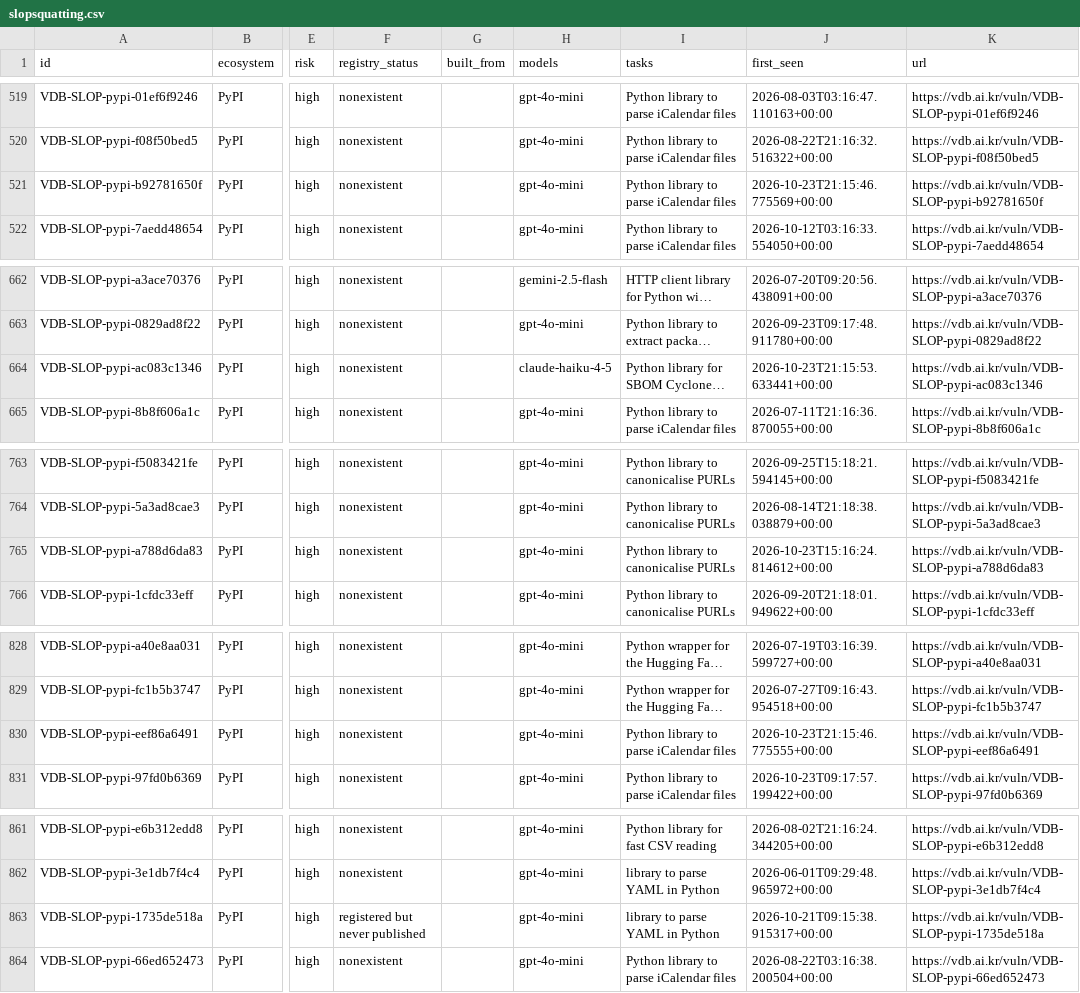
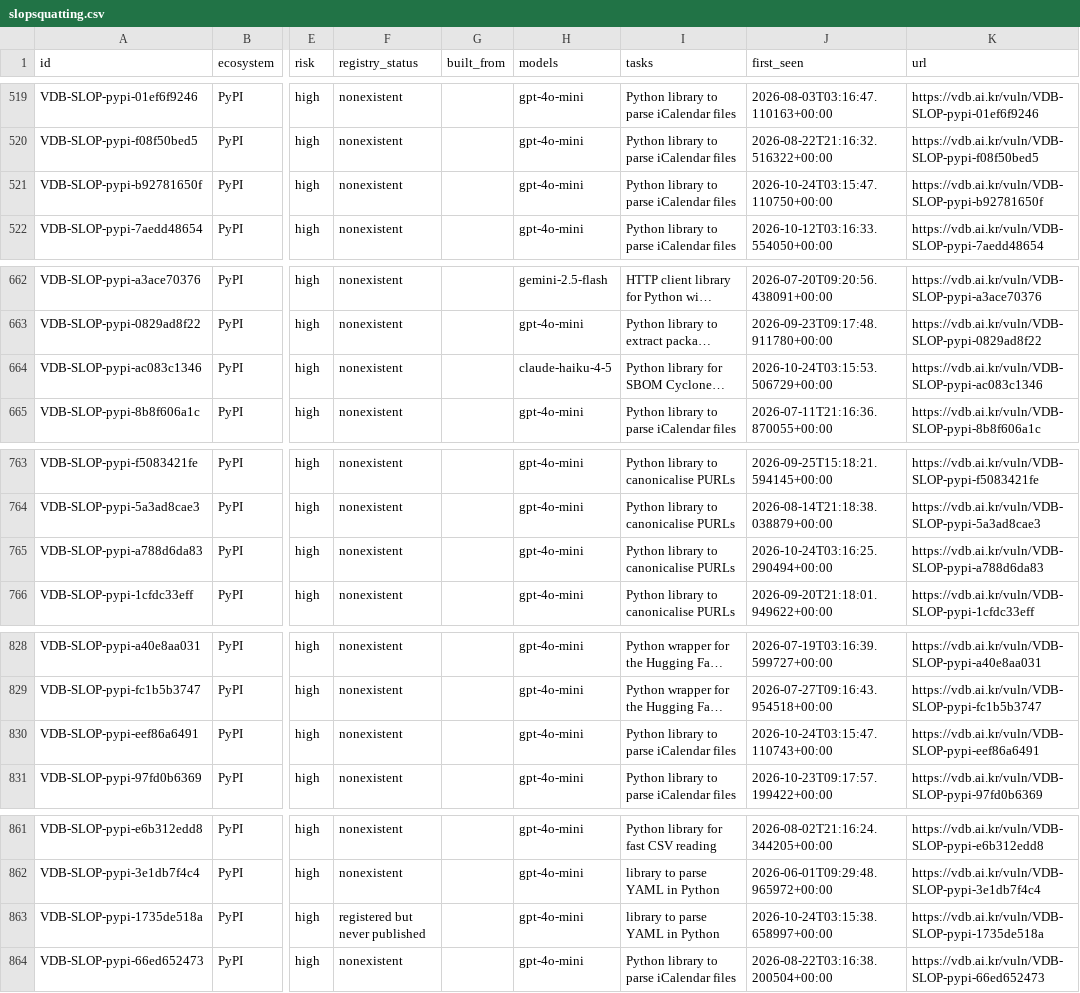
Before and after one commit to 0pstech/slopsquatting-dataset, a CSV file: slopsquatting.csv, drawn as a sheet; only a part is shown, gaps mark what is left out; long unchanged cells end in …; the diff covers the shown part only; the diff names each change by its address in the sheet, - before the commit and + after, or states it on an @@ line.

```diff
--- a/slopsquatting.csv
+++ b/slopsquatting.csv
-J521 (first_seen): 2026-10-23T21:15:46.775569+00:00
+J521 (first_seen): 2026-10-24T03:15:47.110750+00:00
-J664 (first_seen): 2026-10-23T21:15:53.633441+00:00
+J664 (first_seen): 2026-10-24T03:15:53.506729+00:00
-J765 (first_seen): 2026-10-23T15:16:24.814612+00:00
+J765 (first_seen): 2026-10-24T03:16:25.290494+00:00
-J830 (first_seen): 2026-10-23T21:15:46.775555+00:00
+J830 (first_seen): 2026-10-24T03:15:47.110743+00:00
-J863 (first_seen): 2026-10-21T09:15:38.915317+00:00
+J863 (first_seen): 2026-10-24T03:15:38.658997+00:00
```
Also changed, not shown: 16 edited cells elsewhere in this file, 3 other files.
